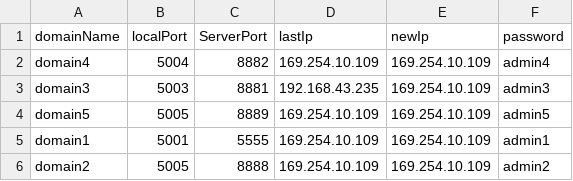
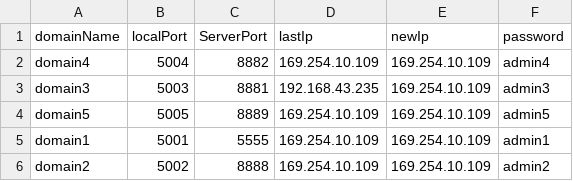
Before and after one commit to Youness-Harrizi/dynamicDns-SispayDemo, a CSV file: Dns-dynamique/DynamicDns/src/data.csv, drawn as a sheet.

```diff
--- a/Dns-dynamique/DynamicDns/src/data.csv
+++ b/Dns-dynamique/DynamicDns/src/data.csv
@@ -5,2 +5,2 @@ domain5,5005,8889,169.254.10.109,169.254.10.109,admin5
 domain1,5001,5555,169.254.10.109,169.254.10.109,admin1
-domain2,5005,8888,169.254.10.109,169.254.10.109,admin2
+domain2,5002,8888,169.254.10.109,169.254.10.109,admin2
```
Also changed, not shown: Dns-dynamique/DynamicDns/out/production/DynamicDns/data.csv, 2 other files.
